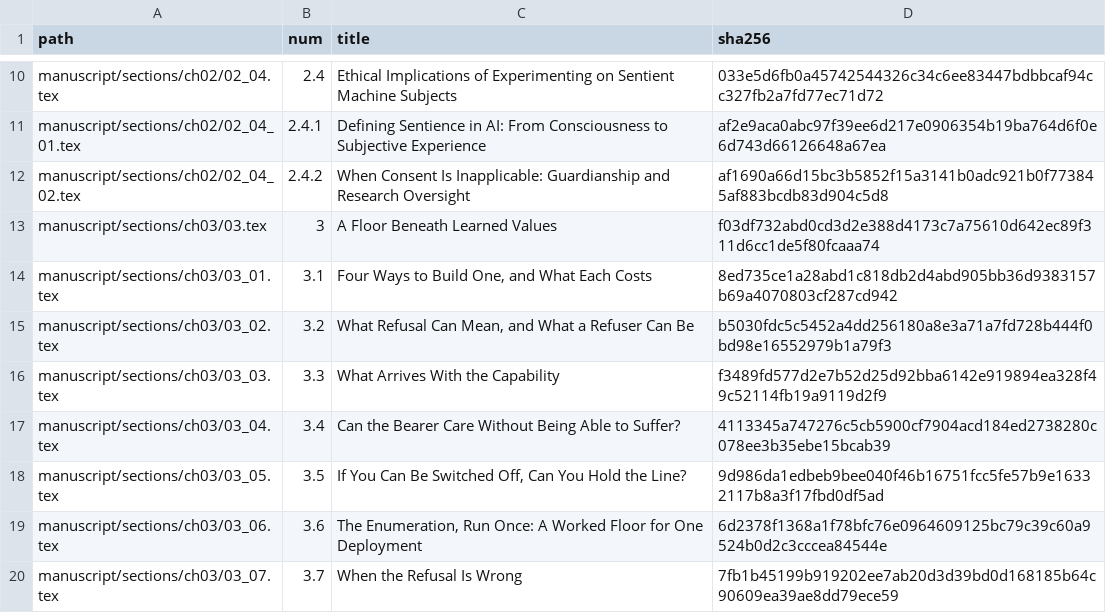
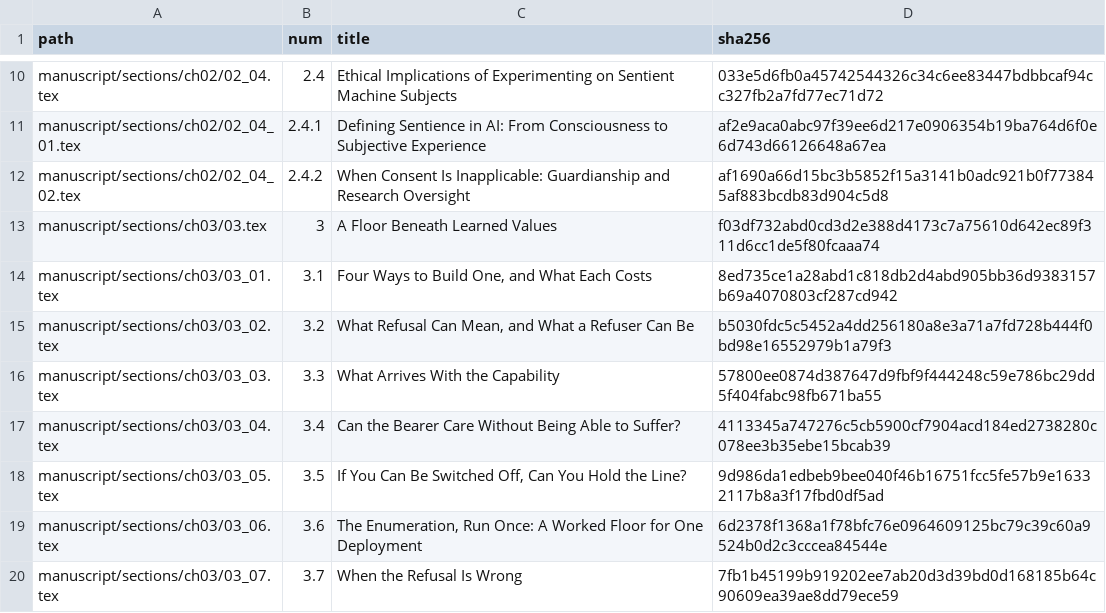
Before and after one commit to iterabloom/antifascist.intelligence, a TSV file: manuscript/sections/ORDER.tsv, drawn as a sheet; only a part is shown, gaps mark what is left out.

```diff
--- a/manuscript/sections/ORDER.tsv
+++ b/manuscript/sections/ORDER.tsv
@@ -15,3 +15,3 @@ manuscript/sections/ch03/03_01.tex	3.1	Four Ways to Build One, and What Each Cos
 manuscript/sections/ch03/03_02.tex	3.2	What Refusal Can Mean, and What a Refuser Can Be	b5030fdc5c5452a4dd256180a8e3a71a7fd728b444f0bd98e16552979b1a79f3
-manuscript/sections/ch03/03_03.tex	3.3	What Arrives With the Capability	f3489fd577d2e7b52d25d92bba6142e919894ea328f49c52114fb19a9119d2f9
+manuscript/sections/ch03/03_03.tex	3.3	What Arrives With the Capability	57800ee0874d387647d9fbf9f444248c59e786bc29dd5f404fabc98fb671ba55
 manuscript/sections/ch03/03_04.tex	3.4	Can the Bearer Care Without Being Able to Suffer?	4113345a747276c5cb5900cf7904acd184ed2738280c078ee3b35ebe15bcab39
```
Also changed, not shown: finishing/ledger.tsv, finishing/reports/section_stats.tsv, 5 other files.
